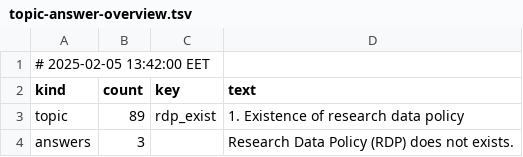
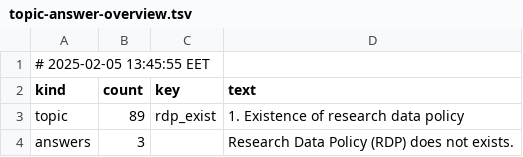
Before and after one commit to daemoncost/Journal-Research-Data-Policy, a TSV file: data/analysis/saulius-generate-overview/outputs/topic-answer-overview.tsv, drawn as a sheet; only a part is shown.

```diff
--- a/data/analysis/saulius-generate-overview/outputs/topic-answer-overview.tsv
+++ b/data/analysis/saulius-generate-overview/outputs/topic-answer-overview.tsv
@@ -1,2 +1,2 @@
-# 2025-02-05 13:42:00 EET
+# 2025-02-05 13:45:55 EET
 kind	count	key	text
```
Also changed, not shown: data/analysis/saulius-generate-overview/outputs/all-answers.csv, data/analysis/saulius-generate-overview/outputs/all-answers.tsv, 4 other files.
